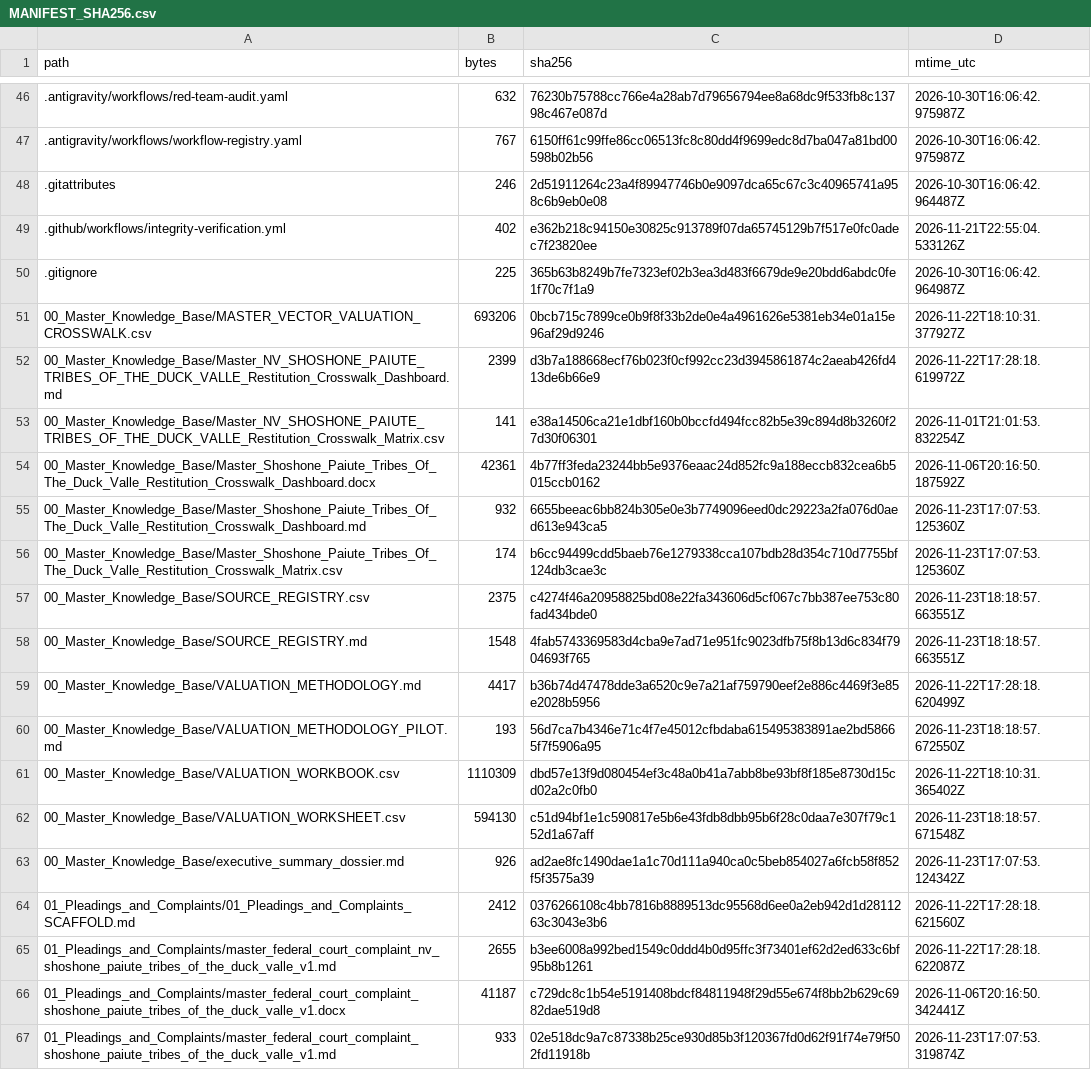
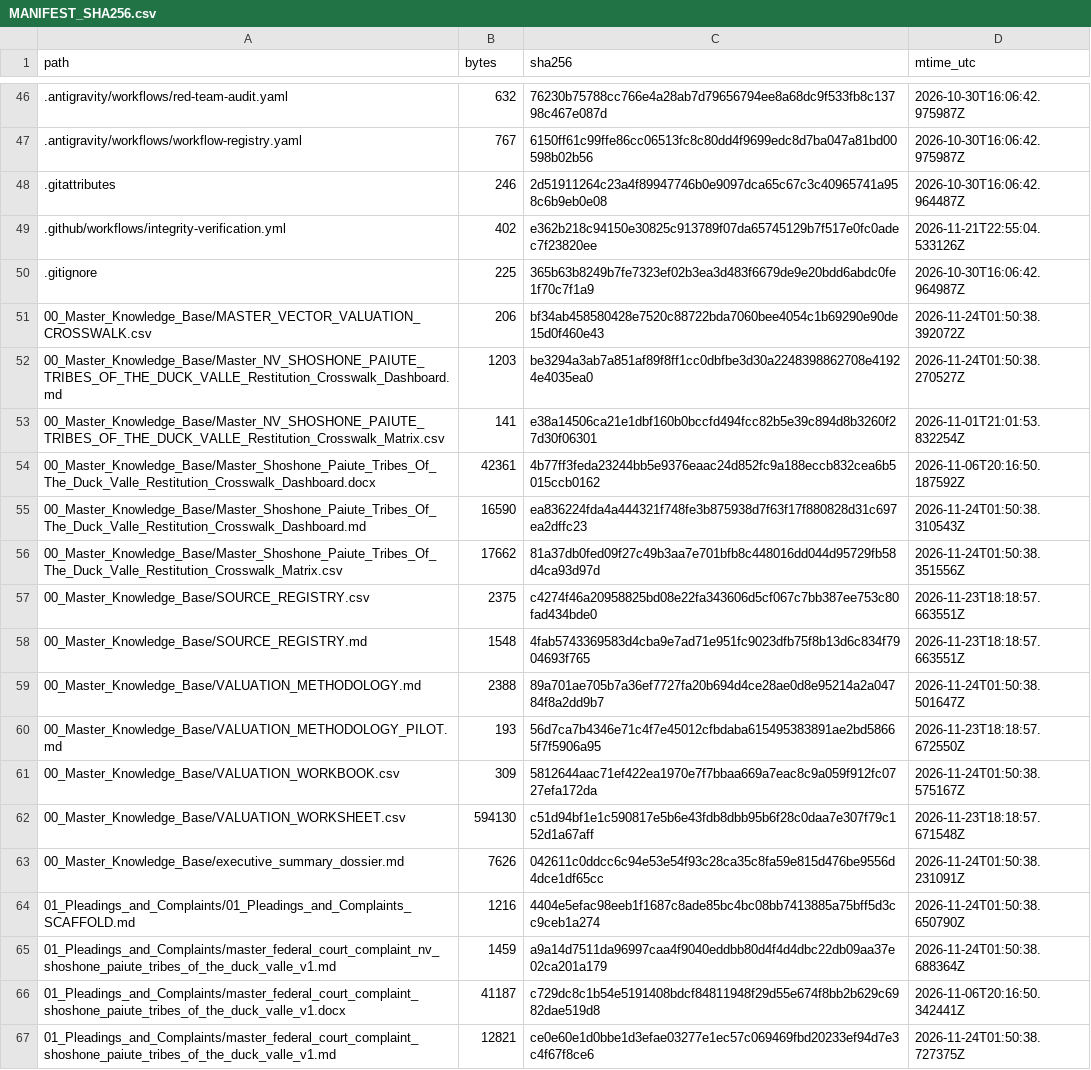
Before and after one commit to GlobalRestitutionAlliance/turtle-island-us-nv-shoshone-paiute-tribes-of-the-duck-valle-master-litigation, a CSV file: 99_Archives_and_Manifests/MANIFEST_SHA256.csv, drawn as a sheet; only a part is shown, gaps mark what is left out; the diff covers the shown part only.

```diff
--- a/99_Archives_and_Manifests/MANIFEST_SHA256.csv
+++ b/99_Archives_and_Manifests/MANIFEST_SHA256.csv
@@ -50,18 +50,18 @@ path,bytes,sha256,mtime_utc
 .gitignore,225,365b63b8249b7fe7323ef02b3ea3d483f6679de9e20bdd6abdc0fe1f70c7f1a9,2026-10-30T16:06:42.964987Z
-00_Master_Knowledge_Base/MASTER_VECTOR_VALUATION_CROSSWALK.csv,693206,0bcb715c7899ce0b9f8f33b2de0e4a4961626e5381eb34e01a15e96af29d9246,2026-11-22T18:10:31.377927Z
-00_Master_Knowledge_Base/Master_NV_SHOSHONE_PAIUTE_TRIBES_OF_THE_DUCK_VALLE_Restitution_Crosswalk_Dashboard.md,2399,d3b7a188668ecf76b023f0cf992cc23d3945861874c2aeab426fd413de6b66e9,2026-11-22T17:28:18.619972Z
+00_Master_Knowledge_Base/MASTER_VECTOR_VALUATION_CROSSWALK.csv,206,bf34ab458580428e7520c88722bda7060bee4054c1b69290e90de15d0f460e43,2026-11-24T01:50:38.392072Z
+00_Master_Knowledge_Base/Master_NV_SHOSHONE_PAIUTE_TRIBES_OF_THE_DUCK_VALLE_Restitution_Crosswalk_Dashboard.md,1203,be3294a3ab7a851af89f8ff1cc0dbfbe3d30a2248398862708e41924e4035ea0,2026-11-24T01:50:38.270527Z
 00_Master_Knowledge_Base/Master_NV_SHOSHONE_PAIUTE_TRIBES_OF_THE_DUCK_VALLE_Restitution_Crosswalk_Matrix.csv,141,e38a14506ca21e1dbf160b0bccfd494fcc82b5e39c894d8b3260f27d30f06301,2026-11-01T21:01:53.832254Z
 00_Master_Knowledge_Base/Master_Shoshone_Paiute_Tribes_Of_The_Duck_Valle_Restitution_Crosswalk_Dashboard.docx,42361,4b77ff3feda23244bb5e9376eaac24d852fc9a188eccb832cea6b5015ccb0162,2026-11-06T20:16:50.187592Z
-00_Master_Knowledge_Base/Master_Shoshone_Paiute_Tribes_Of_The_Duck_Valle_Restitution_Crosswalk_Dashboard.md,932,6655beeac6bb824b305e0e3b7749096eed0dc29223a2fa076d0aed613e943ca5,2026-11-23T17:07:53.125360Z
-00_Master_Knowledge_Base/Master_Shoshone_Paiute_Tribes_Of_The_Duck_Valle_Restitution_Crosswalk_Matrix.csv,174,b6cc94499cdd5baeb76e1279338cca107bdb28d354c710d7755bf124db3cae3c,2026-11-23T17:07:53.125360Z
+00_Master_Knowledge_Base/Master_Shoshone_Paiute_Tribes_Of_The_Duck_Valle_Restitution_Crosswalk_Dashboard.md,16590,ea836224fda4a444321f748fe3b875938d7f63f17f880828d31c697ea2dffc23,2026-11-24T01:50:38.310543Z
+00_Master_Knowledge_Base/Master_Shoshone_Paiute_Tribes_Of_The_Duck_Valle_Restitution_Crosswalk_Matrix.csv,17662,81a37db0fed09f27c49b3aa7e701bfb8c448016dd044d95729fb58d4ca93d97d,2026-11-24T01:50:38.351556Z
 00_Master_Knowledge_Base/SOURCE_REGISTRY.csv,2375,c4274f46a20958825bd08e22fa343606d5cf067c7bb387ee753c80fad434bde0,2026-11-23T18:18:57.663551Z
 00_Master_Knowledge_Base/SOURCE_REGISTRY.md,1548,4fab5743369583d4cba9e7ad71e951fc9023dfb75f8b13d6c834f7904693f765,2026-11-23T18:18:57.663551Z
-00_Master_Knowledge_Base/VALUATION_METHODOLOGY.md,4417,b36b74d47478dde3a6520c9e7a21af759790eef2e886c4469f3e85e2028b5956,2026-11-22T17:28:18.620499Z
+00_Master_Knowledge_Base/VALUATION_METHODOLOGY.md,2388,89a701ae705b7a36ef7727fa20b694d4ce28ae0d8e95214a2a04784f8a2dd9b7,2026-11-24T01:50:38.501647Z
 00_Master_Knowledge_Base/VALUATION_METHODOLOGY_PILOT.md,193,56d7ca7b4346e71c4f7e45012cfbdaba615495383891ae2bd58665f7f5906a95,2026-11-23T18:18:57.672550Z
-00_Master_Knowledge_Base/VALUATION_WORKBOOK.csv,1110309,dbd57e13f9d080454ef3c48a0b41a7abb8be93bf8f185e8730d15cd02a2c0fb0,2026-11-22T18:10:31.365402Z
+00_Master_Knowledge_Base/VALUATION_WORKBOOK.csv,309,5812644aac71ef422ea1970e7f7bbaa669a7eac8c9a059f912fc0727efa172da,2026-11-24T01:50:38.575167Z
 00_Master_Knowledge_Base/VALUATION_WORKSHEET.csv,594130,c51d94bf1e1c590817e5b6e43fdb8dbb95b6f28c0daa7e307f79c152d1a67aff,2026-11-23T18:18:57.671548Z
-00_Master_Knowledge_Base/executive_summary_dossier.md,926,ad2ae8fc1490dae1a1c70d111a940ca0c5beb854027a6fcb58f852f5f3575a39,2026-11-23T17:07:53.124342Z
-01_Pleadings_and_Complaints/01_Pleadings_and_Complaints_SCAFFOLD.md,2412,0376266108c4bb7816b8889513dc95568d6ee0a2eb942d1d2811263c3043e3b6,2026-11-22T17:28:18.621560Z
-01_Pleadings_and_Complaints/master_federal_court_complaint_nv_shoshone_paiute_tribes_of_the_duck_valle_v1.md,2655,b3ee6008a992bed1549c0ddd4b0d95ffc3f73401ef62d2ed633c6bf95b8b1261,2026-11-22T17:28:18.622087Z
+00_Master_Knowledge_Base/executive_summary_dossier.md,7626,042611c0ddcc6c94e53e54f93c28ca35c8fa59e815d476be9556d4dce1df65cc,2026-11-24T01:50:38.231091Z
+01_Pleadings_and_Complaints/01_Pleadings_and_Complaints_SCAFFOLD.md,1216,4404e5efac98eeb1f1687c8ade85bc4bc08bb7413885a75bff5d3cc9ceb1a274,2026-11-24T01:50:38.650790Z
+01_Pleadings_and_Complaints/master_federal_court_complaint_nv_shoshone_paiute_tribes_of_the_duck_valle_v1.md,1459,a9a14d7511da96997caa4f9040eddbb80d4f4d4dbc22db09aa37e02ca201a179,2026-11-24T01:50:38.688364Z
 01_Pleadings_and_Complaints/master_federal_court_complaint_shoshone_paiute_tribes_of_the_duck_valle_v1.docx,41187,c729dc8c1b54e5191408bdcf84811948f29d55e674f8bb2b629c6982dae519d8,2026-11-06T20:16:50.342441Z
-01_Pleadings_and_Complaints/master_federal_court_complaint_shoshone_paiute_tribes_of_the_duck_valle_v1.md,933,02e518dc9a7c87338b25ce930d85b3f120367fd0d62f91f74e79f502fd11918b,2026-11-23T17:07:53.319874Z
+01_Pleadings_and_Complaints/master_federal_court_complaint_shoshone_paiute_tribes_of_the_duck_valle_v1.md,12821,ce0e60e1d0bbe1d3efae03277e1ec57c069469fbd20233ef94d7e3c4f67f8ce6,2026-11-24T01:50:38.727375Z
```
Also changed, not shown: 80 edited cells elsewhere in this file, 37 other files.
